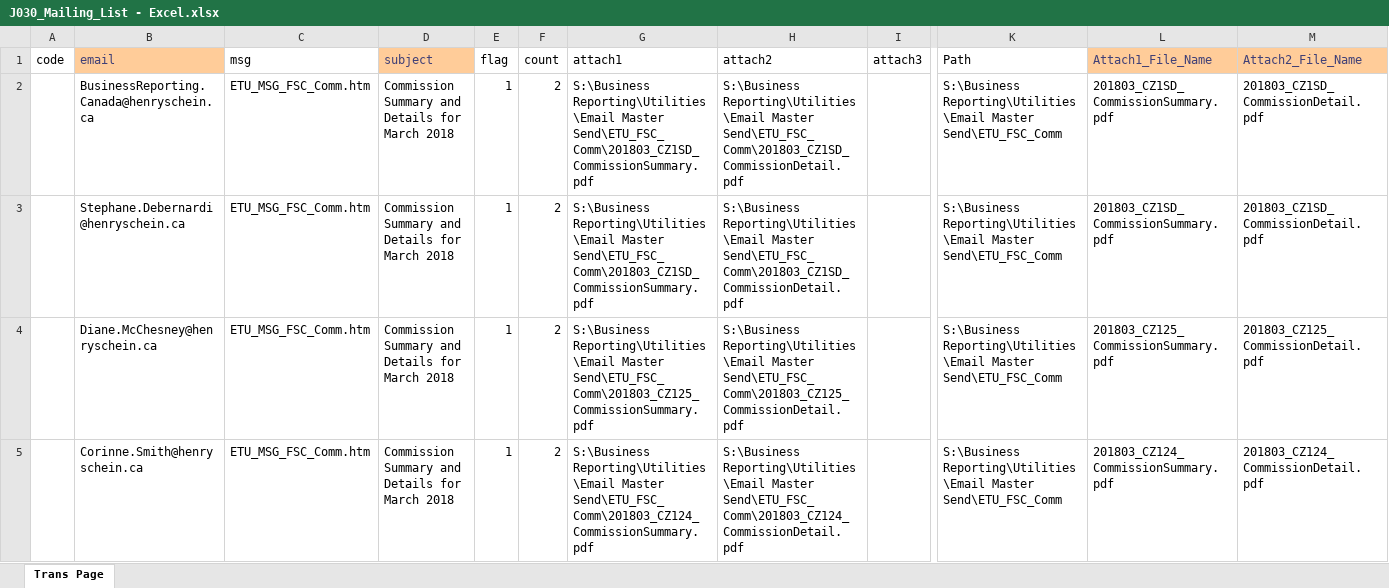
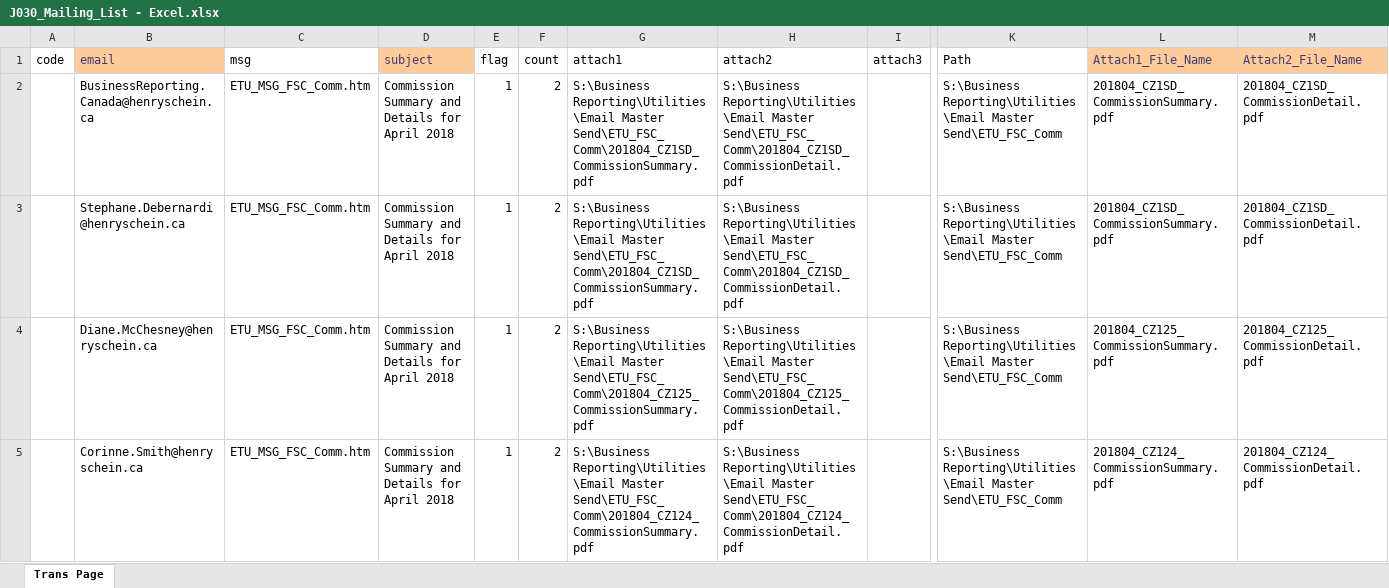
Before and after one commit to HSCanada/BRPoSh, an Excel workbook: BR_Mailer/J030_COM_FSC/J030_Mailing_List - Excel.xlsx, sheet Trans Page, drawn as a sheet; only a part is shown, gaps mark what is left out; values as stored, in another font and other column widths than the file's, no borders; the diff covers the shown part only; the diff names each change by its address in the sheet, - before the commit and + after, or states it on an @@ line.

```diff
--- a/BR_Mailer/J030_COM_FSC/J030_Mailing_List - Excel.xlsx (sheet Trans Page)
+++ b/BR_Mailer/J030_COM_FSC/J030_Mailing_List - Excel.xlsx (sheet Trans Page)
-D2:D5 (subject): Commission Summary and Details for March 2018
+D2:D5 (subject): Commission Summary and Details for April 2018
-G2:G3 (attach1): …Reporting\Utilities\Email Master Send\ETU_FSC_Comm\201803_CZ1SD_CommissionSummary.pdf
+G2:G3 (attach1): …Reporting\Utilities\Email Master Send\ETU_FSC_Comm\201804_CZ1SD_CommissionSummary.pdf
-H2:H3 (attach2): …Reporting\Utilities\Email Master Send\ETU_FSC_Comm\201803_CZ1SD_CommissionDetail.pdf
+H2:H3 (attach2): …Reporting\Utilities\Email Master Send\ETU_FSC_Comm\201804_CZ1SD_CommissionDetail.pdf
-L2:L3 (Attach1_File_Name): 201803_CZ1SD_CommissionSummary.pdf
+L2:L3 (Attach1_File_Name): 201804_CZ1SD_CommissionSummary.pdf
-M2:M3 (Attach2_File_Name): 201803_CZ1SD_CommissionDetail.pdf
+M2:M3 (Attach2_File_Name): 201804_CZ1SD_CommissionDetail.pdf
-G4 (attach1): …Reporting\Utilities\Email Master Send\ETU_FSC_Comm\201803_CZ125_CommissionSummary.pdf
+G4 (attach1): …Reporting\Utilities\Email Master Send\ETU_FSC_Comm\201804_CZ125_CommissionSummary.pdf
-H4 (attach2): …Reporting\Utilities\Email Master Send\ETU_FSC_Comm\201803_CZ125_CommissionDetail.pdf
+H4 (attach2): …Reporting\Utilities\Email Master Send\ETU_FSC_Comm\201804_CZ125_CommissionDetail.pdf
-L4 (Attach1_File_Name): 201803_CZ125_CommissionSummary.pdf
+L4 (Attach1_File_Name): 201804_CZ125_CommissionSummary.pdf
-M4 (Attach2_File_Name): 201803_CZ125_CommissionDetail.pdf
+M4 (Attach2_File_Name): 201804_CZ125_CommissionDetail.pdf
-G5 (attach1): …Reporting\Utilities\Email Master Send\ETU_FSC_Comm\201803_CZ124_CommissionSummary.pdf
+G5 (attach1): …Reporting\Utilities\Email Master Send\ETU_FSC_Comm\201804_CZ124_CommissionSummary.pdf
-H5 (attach2): …Reporting\Utilities\Email Master Send\ETU_FSC_Comm\201803_CZ124_CommissionDetail.pdf
+H5 (attach2): …Reporting\Utilities\Email Master Send\ETU_FSC_Comm\201804_CZ124_CommissionDetail.pdf
-L5 (Attach1_File_Name): 201803_CZ124_CommissionSummary.pdf
+L5 (Attach1_File_Name): 201804_CZ124_CommissionSummary.pdf
-M5 (Attach2_File_Name): 201803_CZ124_CommissionDetail.pdf
+M5 (Attach2_File_Name): 201804_CZ124_CommissionDetail.pdf
```
Also changed, not shown: 1 added row and 820 edited cells elsewhere in this sheet, BR_Mailer/J021_DS_FSC/J021_Mailing_List-Excel.xlsx, BR_Mailer/J040_COM_EST/J040_Mailing_List - Excel.xlsx, 17 other files.
